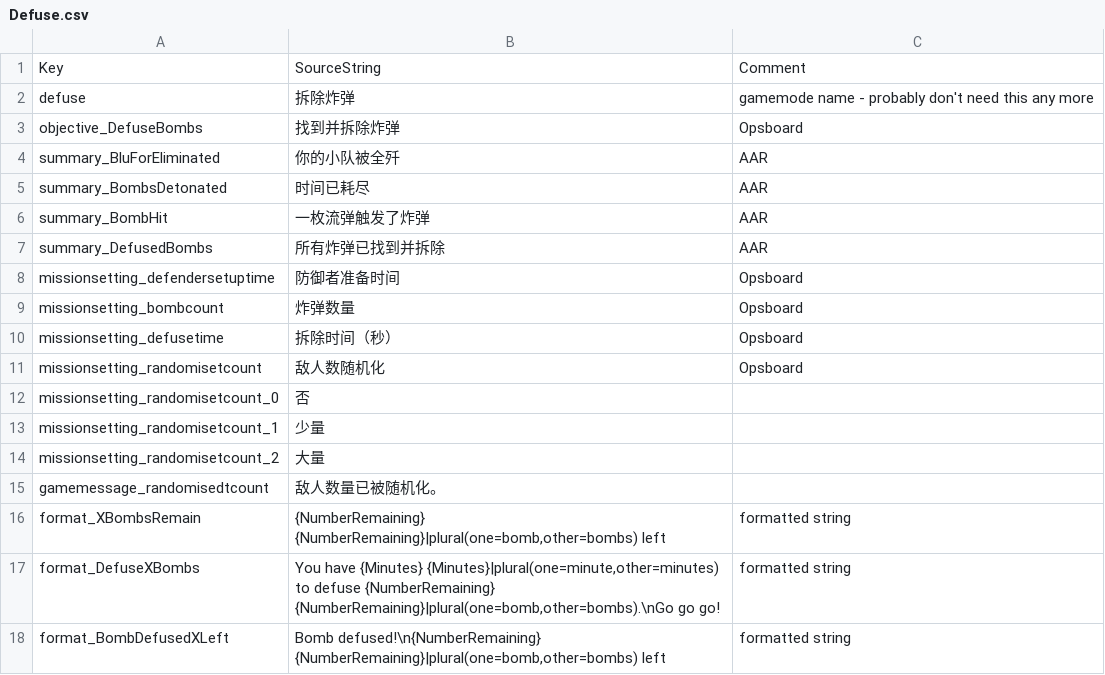
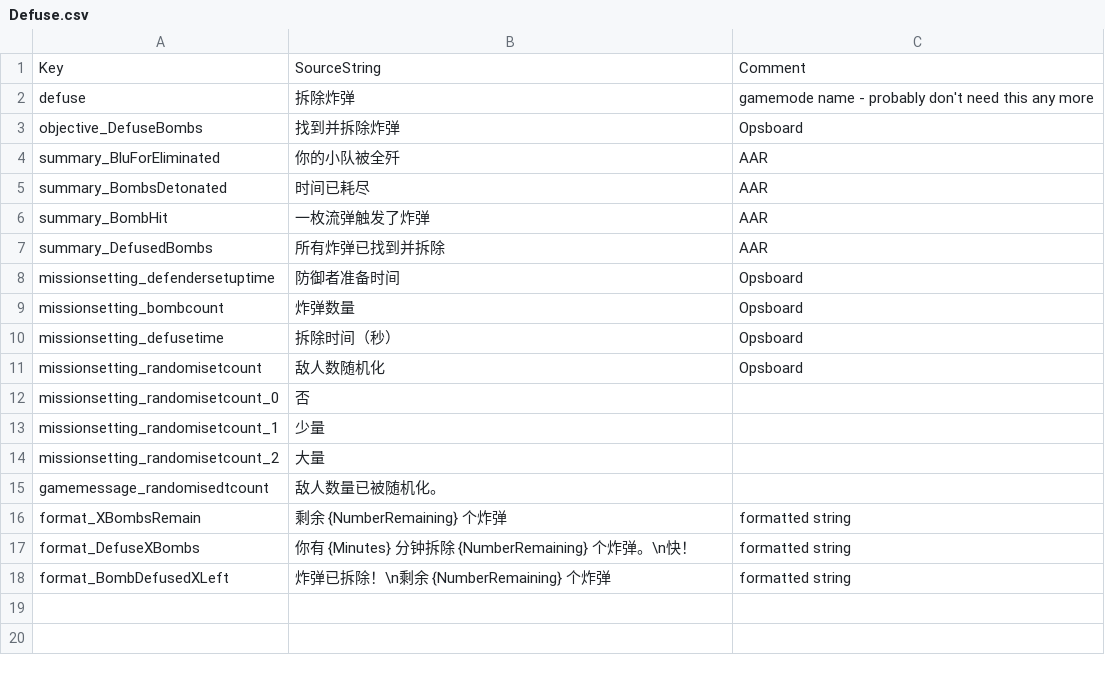
Before and after one commit to chongfenglaosiji/GroundBranch-CHN, a CSV file: GroundBranch/Content/Localization/GroundBranch/zh-CN/Defuse.csv, drawn as a sheet.

Commit message:
补翻v1036遗留未翻译条目 + 修复质量
- LastManStanding.csv: 修复编码损坏，补翻2条缺失条目
- Deathmatch.csv: 翻译 DeathTeam/format_XKilledY/format_DM*
- Benchmark.csv: 翻译模式名/完成/失败/格式串
- Defuse.csv: 翻译3条格式串
- DTAS.csv: FoxHunt -> 猎杀资产
- TerroristHunt.csv: 翻译格式串
- MissionDetails.csv: 翻译2条测试目标
- InventoryPouches.csv: 冈枪->冲锋枪, 双桿->双筒, 蹲弹包->训练手榴弹包, 抛弹包->杂物包
- InventoryBelt.csv: 枪腰带->战术腰带
- InventoryMuzzleDevice.csv: 21个消音器按型号区分

```diff
--- a/GroundBranch/Content/Localization/GroundBranch/zh-CN/Defuse.csv
+++ b/GroundBranch/Content/Localization/GroundBranch/zh-CN/Defuse.csv
@@ -15,4 +15,4 @@ Key,SourceString,Comment
 "gamemessage_randomisedtcount","敌人数量已被随机化。",""
-"format_XBombsRemain","{NumberRemaining} {NumberRemaining}|plural(one=bomb,other=bombs) left",formatted string
-"format_DefuseXBombs","You have {Minutes} {Minutes}|plural(one=minute,other=minutes) to defuse {NumberRemaining} {NumberRemaining}|plural(one=bomb,other=bombs).\nGo go go!",formatted string
-"format_BombDefusedXLeft","Bomb defused!\n{NumberRemaining} {NumberRemaining}|plural(one=bomb,other=bombs) left",formatted string
+"format_XBombsRemain","剩余 {NumberRemaining} 个炸弹",formatted string
+"format_DefuseXBombs","你有 {Minutes} 分钟拆除 {NumberRemaining} 个炸弹。\n快！",formatted string
+"format_BombDefusedXLeft","炸弹已拆除！\n剩余 {NumberRemaining} 个炸弹",formatted string
```
Also changed, not shown: GroundBranch/Content/GBCore/StringTable/InventoryMuzzleDevice.csv, GroundBranch/Content/Localization/GroundBranch/zh-CN/Benchmark.csv, 7 other files.
